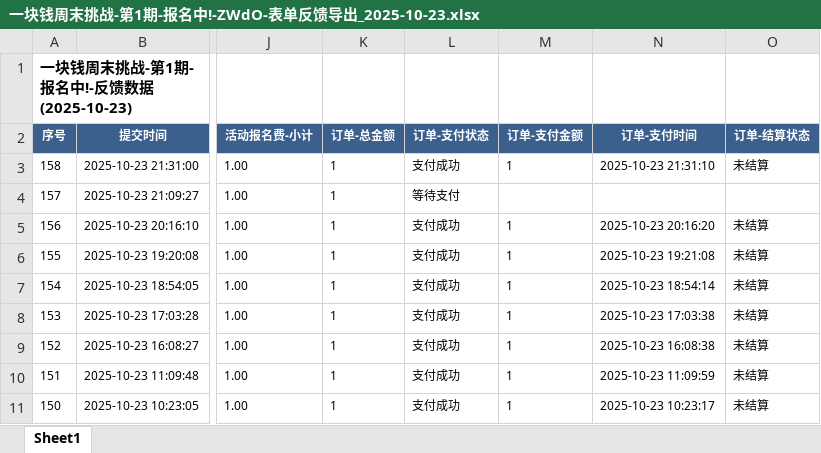
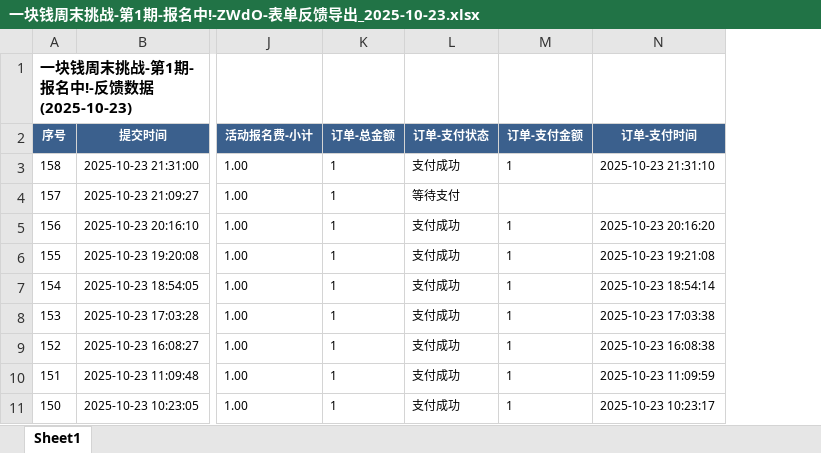
Before and after one commit to xiongshuhong88/1rmb-weekend-challenge, an Excel workbook: docs/一块钱周末挑战-第1期-报名中!-ZWdO-表单反馈导出_2025-10-23.xlsx, sheet Sheet1, drawn as a sheet; only a part is shown, gaps mark what is left out; values as stored, in another font and other column widths than the file's, no borders; the diff names each change by its address in the sheet, - before the commit and + after, or states it on an @@ line.

```diff
--- a/docs/一块钱周末挑战-第1期-报名中!-ZWdO-表单反馈导出_2025-10-23.xlsx (sheet Sheet1)
+++ b/docs/一块钱周末挑战-第1期-报名中!-ZWdO-表单反馈导出_2025-10-23.xlsx (sheet Sheet1)
-column O (订单-结算状态), rows 3-11: 未结算 |  | 未结算 | 未结算 | 未结算 | 未结算 | 未结算 | 未结算 | 未结算
```
Also changed, not shown: 4 other files.
